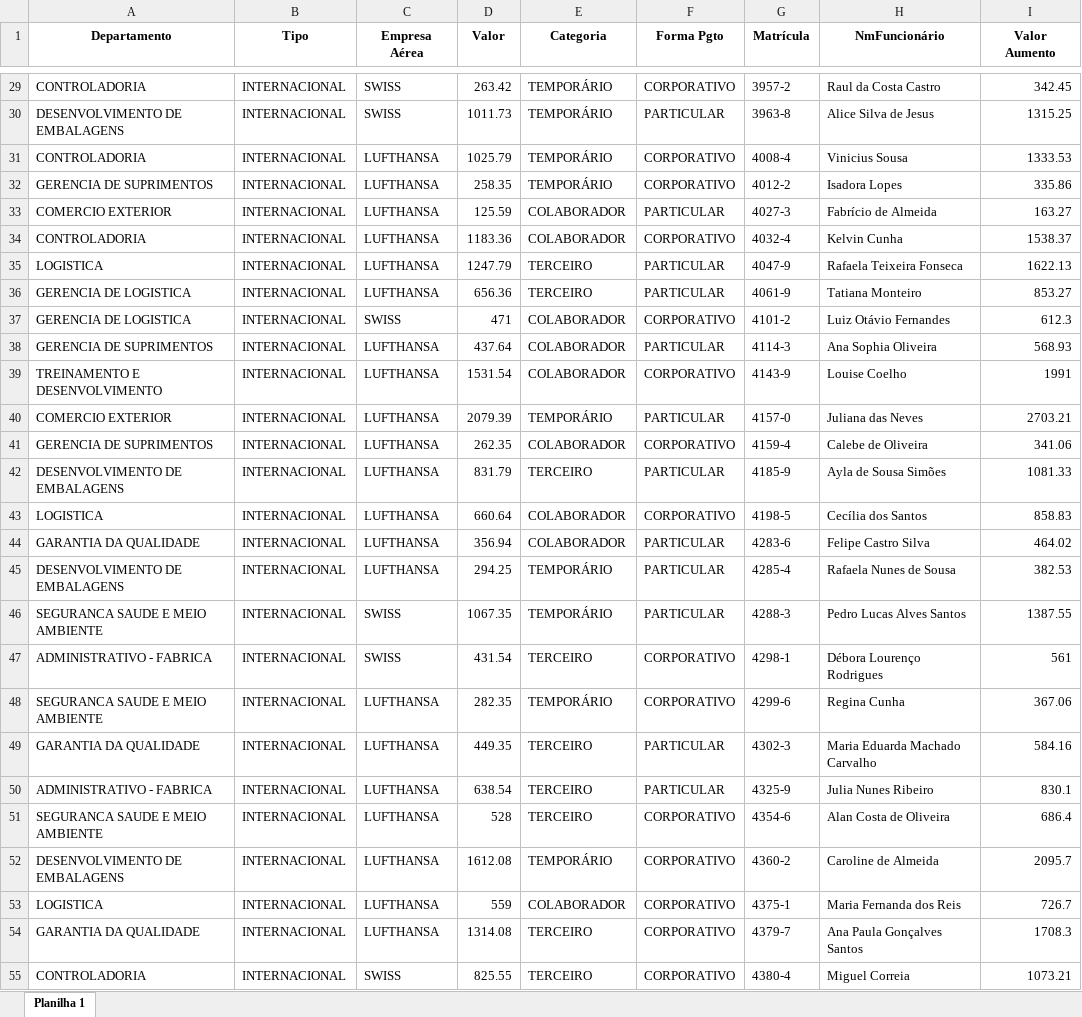
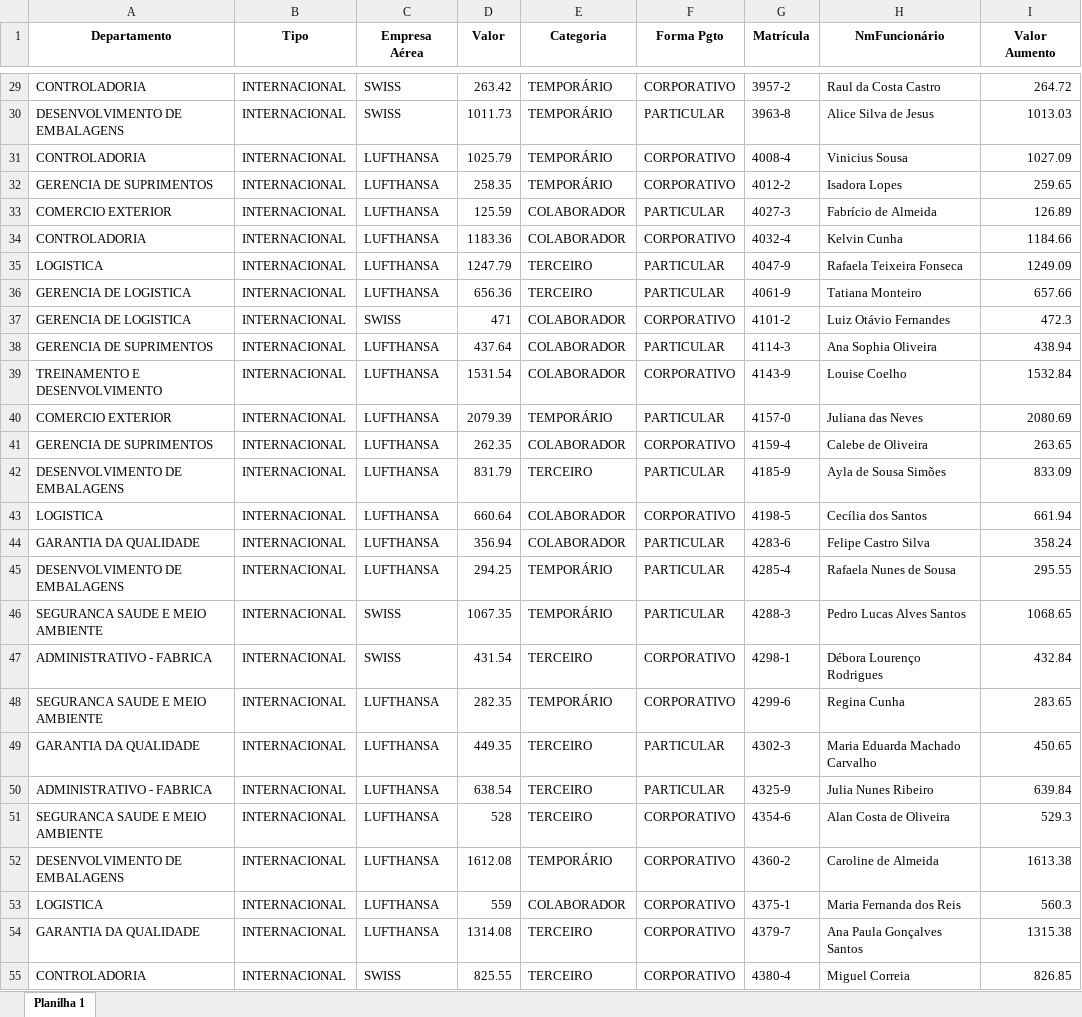
Before and after one commit to Rafaanes/PYTHON-, an Excel workbook: Arquivo 1.xlsx, sheet Planilha 1, drawn as a sheet; only a part is shown, gaps mark what is left out; values as stored, in another font and other column widths than the file's, no borders; the diff covers the shown part only; the diff names each change by its address in the sheet, - before the commit and + after, or states it on an @@ line.

```diff
--- a/Arquivo 1.xlsx (sheet Planilha 1)
+++ b/Arquivo 1.xlsx (sheet Planilha 1)
-I29 (Valor Aumento): 342.45
+I29 (Valor Aumento): 264.72
-I30 (Valor Aumento): 1315.25
+I30 (Valor Aumento): 1013.03
-I31 (Valor Aumento): 1333.53
+I31 (Valor Aumento): 1027.09
-I32 (Valor Aumento): 335.86
+I32 (Valor Aumento): 259.65
-I33 (Valor Aumento): 163.27
+I33 (Valor Aumento): 126.89
-I34 (Valor Aumento): 1538.37
+I34 (Valor Aumento): 1184.66
-I35 (Valor Aumento): 1622.13
+I35 (Valor Aumento): 1249.09
-I36 (Valor Aumento): 853.27
+I36 (Valor Aumento): 657.66
-I37 (Valor Aumento): 612.3
+I37 (Valor Aumento): 472.3
-I38 (Valor Aumento): 568.93
+I38 (Valor Aumento): 438.94
-I39 (Valor Aumento): 1991
+I39 (Valor Aumento): 1532.84
-I40 (Valor Aumento): 2703.21
+I40 (Valor Aumento): 2080.69
-I41 (Valor Aumento): 341.06
+I41 (Valor Aumento): 263.65
-I42 (Valor Aumento): 1081.33
+I42 (Valor Aumento): 833.09
-I43 (Valor Aumento): 858.83
+I43 (Valor Aumento): 661.94
-I44 (Valor Aumento): 464.02
+I44 (Valor Aumento): 358.24
-I45 (Valor Aumento): 382.53
+I45 (Valor Aumento): 295.55
-I46 (Valor Aumento): 1387.55
+I46 (Valor Aumento): 1068.65
-I47 (Valor Aumento): 561
+I47 (Valor Aumento): 432.84
-I48 (Valor Aumento): 367.06
+I48 (Valor Aumento): 283.65
-I49 (Valor Aumento): 584.16
+I49 (Valor Aumento): 450.65
-I50 (Valor Aumento): 830.1
+I50 (Valor Aumento): 639.84
-I51 (Valor Aumento): 686.4
+I51 (Valor Aumento): 529.3
-I52 (Valor Aumento): 2095.7
+I52 (Valor Aumento): 1613.38
-I53 (Valor Aumento): 726.7
+I53 (Valor Aumento): 560.3
-I54 (Valor Aumento): 1708.3
+I54 (Valor Aumento): 1315.38
-I55 (Valor Aumento): 1073.21
+I55 (Valor Aumento): 826.85
```
Also changed, not shown: 973 edited cells elsewhere in this sheet, 3 other files.
